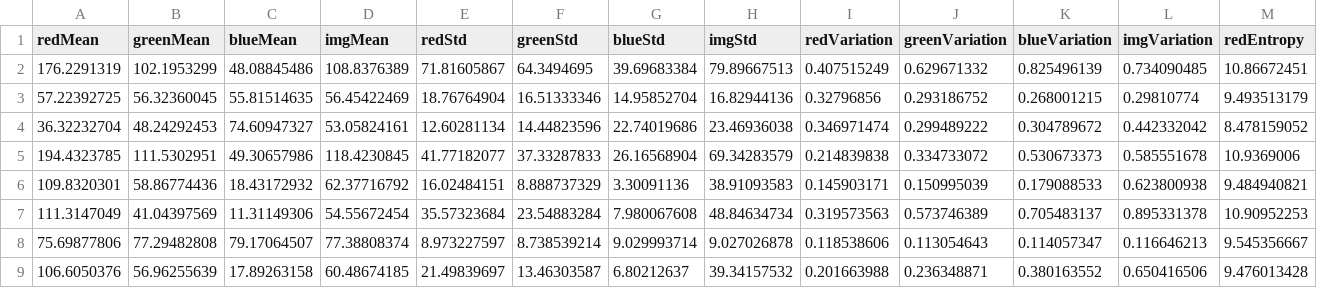
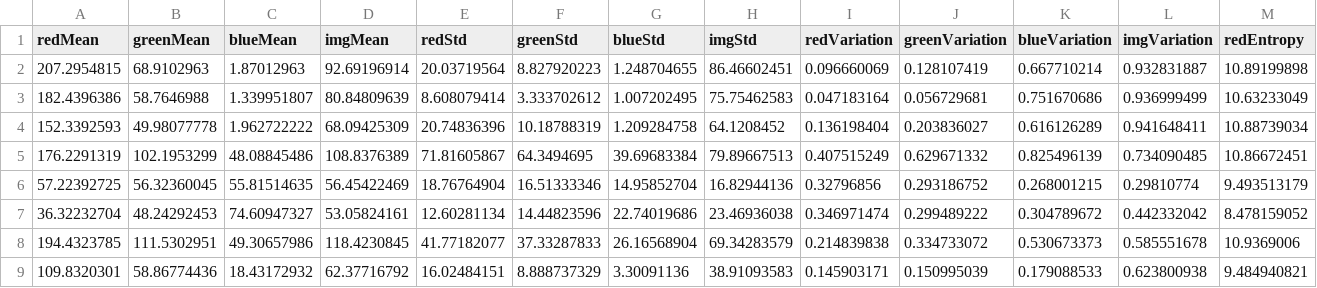
Before and after one commit to elozada95/genetico_final, a CSV file: out.csv, drawn as a sheet; only a part is shown; the shorter side is filled out with more unchanged rows; rows hold the shown columns only; the diff names each change by its address in the sheet, - before the commit and + after, or states it on an @@ line.

Commit message:
out corregido

```diff
--- a/out.csv
+++ b/out.csv
+row 2: 207.2954815 | 68.9102963 | 1.87012963 | 92.69196914 | 20.03719564 | 8.827920223 | 1.248704655 | 86.46602451 | 0.096660069 | 0.128107419 | 0.667710214 | 0.932831887 | 10.89199898
+row 3: 182.4396386 | 58.7646988 | 1.339951807 | 80.84809639 | 8.608079414 | 3.333702612 | 1.007202495 | 75.75462583 | 0.047183164 | 0.056729681 | 0.751670686 | 0.936999499 | 10.63233049
+row 4: 152.3392593 | 49.98077778 | 1.962722222 | 68.09425309 | 20.74836396 | 10.18788319 | 1.209284758 | 64.1208452 | 0.136198404 | 0.203836027 | 0.616126289 | 0.941648411 | 10.88739034
```
